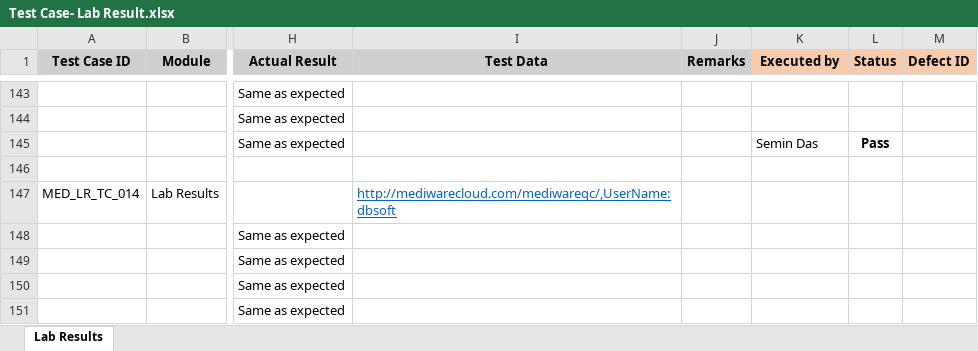
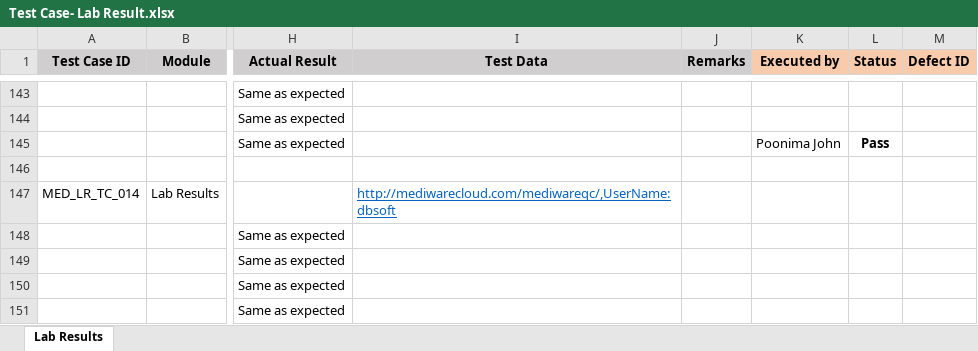
Before and after one commit to RijoJohnPatric/Mediware-Repository, an Excel workbook: Test Execution/Nithya/Test Case- Lab Result.xlsx, sheet Lab Results, drawn as a sheet; only a part is shown, gaps mark what is left out; values as stored, in another font and other column widths than the file's, no borders; the diff covers the shown part only; the diff names each change by its address in the sheet, - before the commit and + after, or states it on an @@ line.

```diff
--- a/Test Execution/Nithya/Test Case- Lab Result.xlsx (sheet Lab Results)
+++ b/Test Execution/Nithya/Test Case- Lab Result.xlsx (sheet Lab Results)
-K145 (Executed by): Semin Das
+K145 (Executed by): Poonima John
```
Also changed, not shown: 13 edited cells elsewhere in this sheet, Test Execution/Rijo/Test Case - Nursing Station.xlsx, 1 other file.
